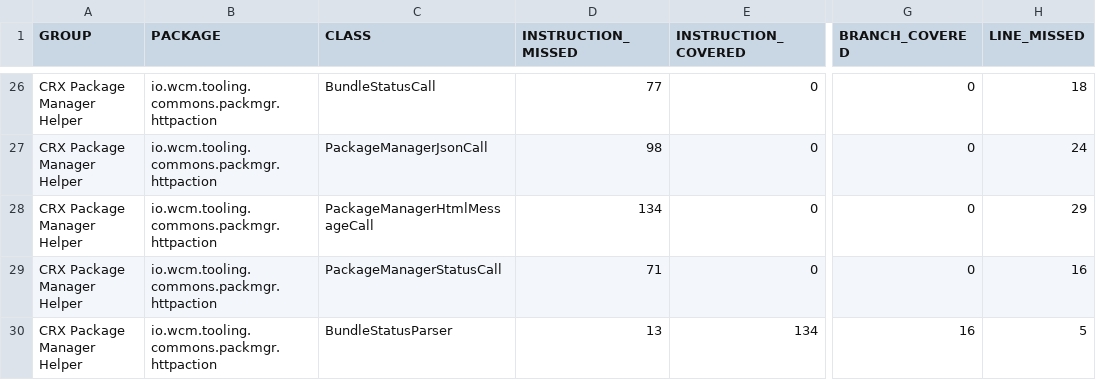
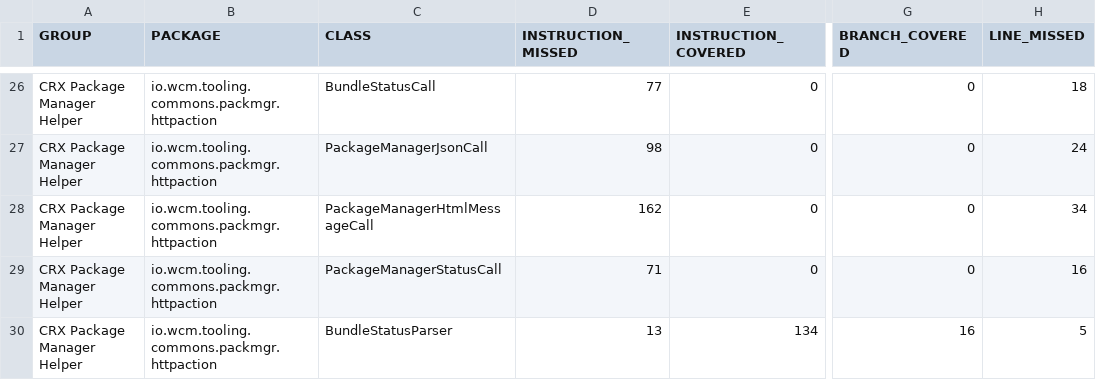
Before and after one commit to wcm-io/wcm-io.github.io, a CSV file: tooling/commons/crx-packmgr-helper/jacoco-unit/jacoco.csv, drawn as a sheet; only a part is shown, gaps mark what is left out; the diff names each change by its address in the sheet, - before the commit and + after, or states it on an @@ line.

Commit message:
Maven site: wcm-io/wcm-io-tooling

```diff
--- a/tooling/commons/crx-packmgr-helper/jacoco-unit/jacoco.csv
+++ b/tooling/commons/crx-packmgr-helper/jacoco-unit/jacoco.csv
-D28 (INSTRUCTION_MISSED): 134
+D28 (INSTRUCTION_MISSED): 162
-H28 (LINE_MISSED): 29
+H28 (LINE_MISSED): 34
```
Also changed, not shown: tooling/commons/crx-packmgr-helper/jacoco/jacoco.csv, 24 other files.
